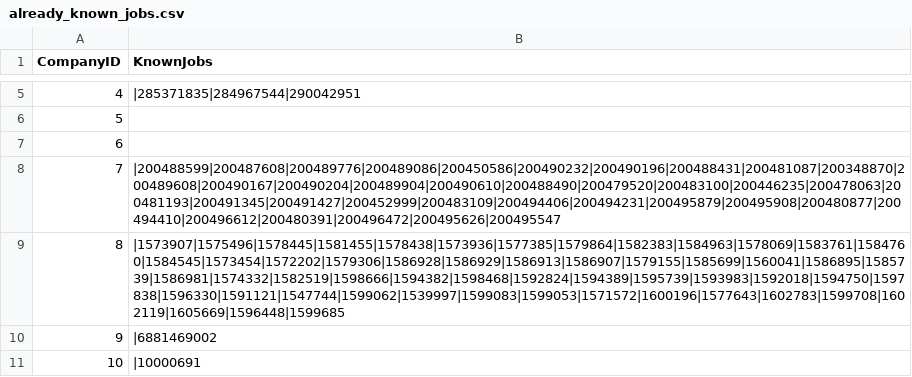
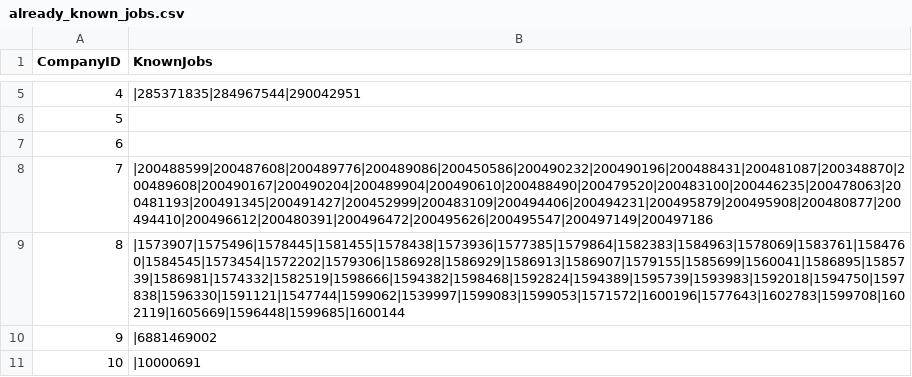
Before and after one commit to mehtajinesh/New-Full-Time-Jobs-Notifier, a CSV file: data/already_known_jobs.csv, drawn as a sheet; only a part is shown, gaps mark what is left out; the diff covers the shown part only.

```diff
--- a/data/already_known_jobs.csv
+++ b/data/already_known_jobs.csv
@@ -7,4 +7,4 @@ CompanyID,KnownJobs
 6,
-7,|200488599|200487608|200489776|200489086|200450586|200490232|200490196|200488431|200481087|200348870|200489608|200490167|200490204|200489904|200490610|200488490|200479520|200483100|200446235|200478063|200481193|200491345|200491427|200452999|200483109|200494406|200494231|200495879|200495908|200480877|200494410|200496612|200480391|200496472|200495626|200495547
-8,|1573907|1575496|1578445|1581455|1578438|1573936|1577385|1579864|1582383|1584963|1578069|1583761|1584760|1584545|1573454|1572202|1579306|1586928|1586929|1586913|1586907|1579155|1585699|1560041|1586895|1585739|1586981|1574332|1582519|1598666|1594382|1598468|1592824|1594389|1595739|1593983|1592018|1594750|1597838|1596330|1591121|1547744|1599062|1539997|1599083|1599053|1571572|1600196|1577643|1602783|1599708|1602119|1605669|1596448|1599685
+7,|200488599|200487608|200489776|200489086|200450586|200490232|200490196|200488431|200481087|200348870|200489608|200490167|200490204|200489904|200490610|200488490|200479520|200483100|200446235|200478063|200481193|200491345|200491427|200452999|200483109|200494406|200494231|200495879|200495908|200480877|200494410|200496612|200480391|200496472|200495626|200495547|200497149|200497186
+8,|1573907|1575496|1578445|1581455|1578438|1573936|1577385|1579864|1582383|1584963|1578069|1583761|1584760|1584545|1573454|1572202|1579306|1586928|1586929|1586913|1586907|1579155|1585699|1560041|1586895|1585739|1586981|1574332|1582519|1598666|1594382|1598468|1592824|1594389|1595739|1593983|1592018|1594750|1597838|1596330|1591121|1547744|1599062|1539997|1599083|1599053|1571572|1600196|1577643|1602783|1599708|1602119|1605669|1596448|1599685|1600144
 9,|6881469002
```
Also changed, not shown: 1 added row and 6 edited cells elsewhere in this file, data/company_data.csv, data/keywords.csv, 3 other files.
